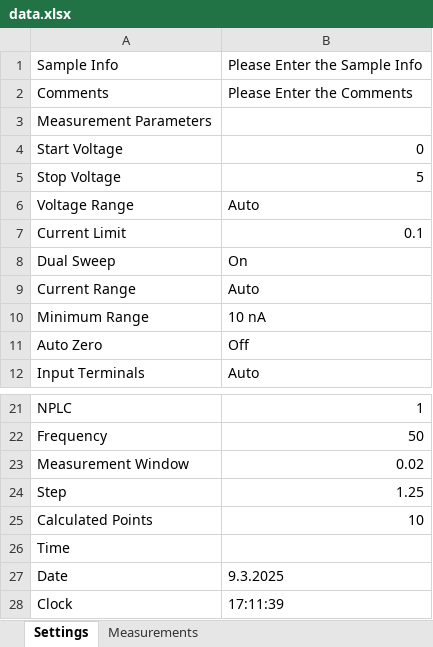
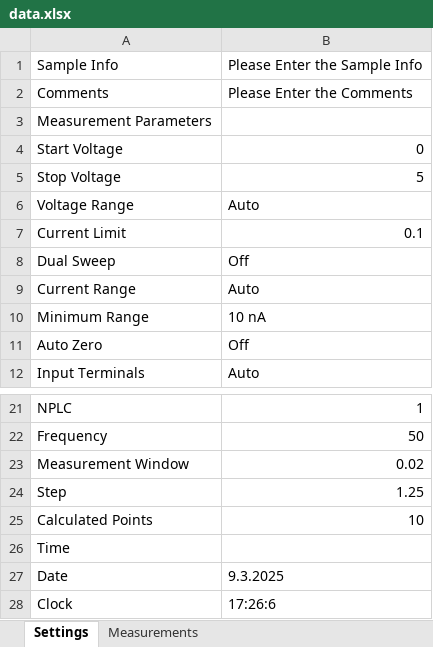
Before and after one commit to rezaaliasgarirenani/IMT-Automation, an Excel workbook: Automation_Apps_Codes/_Test_Codes/data.xlsx, sheet Settings, drawn as a sheet; only a part is shown, gaps mark what is left out; values as stored, in another font and other column widths than the file's, no borders; the diff names each change by its address in the sheet, - before the commit and + after, or states it on an @@ line.

```diff
--- a/Automation_Apps_Codes/_Test_Codes/data.xlsx (sheet Settings)
+++ b/Automation_Apps_Codes/_Test_Codes/data.xlsx (sheet Settings)
-B8: On
+B8: Off
-B28: 17:11:39
+B28: 17:26:6
```
Also changed, not shown: sheet Measurements, 1 other file.
